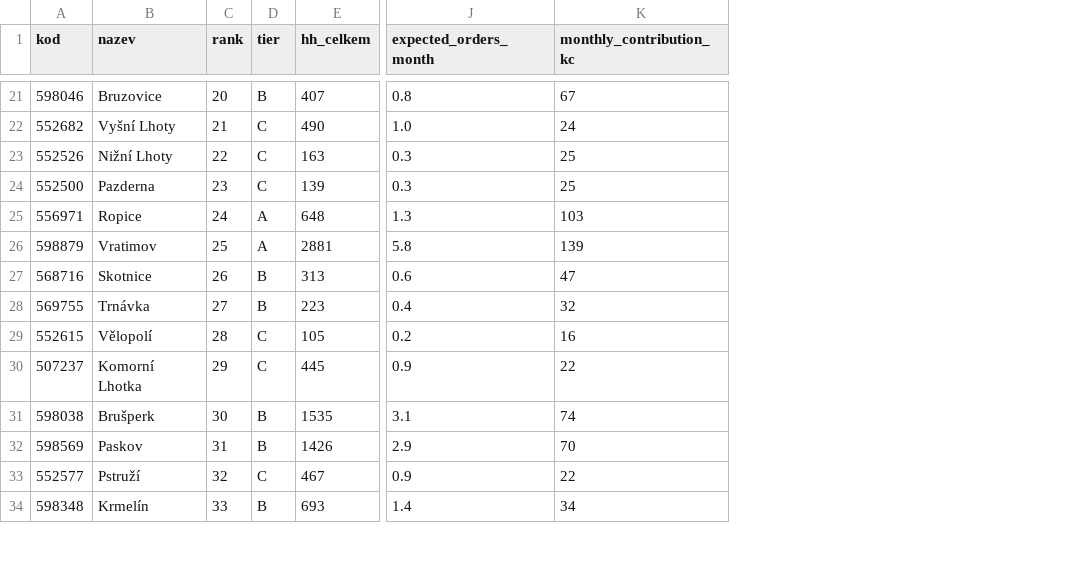
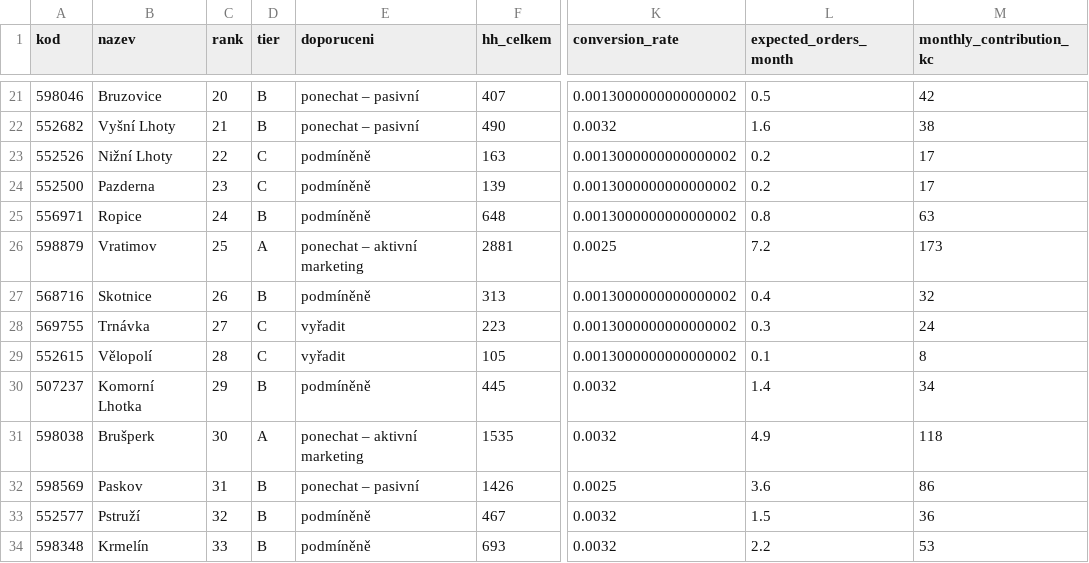
Before and after one commit to MetrPikeska/vecerkaplus-spatial-analyst, a CSV file: output/obce_scoring.csv, drawn as a sheet; only a part is shown, gaps mark what is left out; addresses are those after the commit; the diff covers the shown part only; the diff names each change by its address in the sheet, - before the commit and + after, or states it on an @@ line.

```diff
--- a/output/obce_scoring.csv
+++ b/output/obce_scoring.csv
+column E (doporuceni), rows 21-34: ponechat – pasivní | ponechat – pasivní | podmíněně | podmíněně | podmíněně | ponechat – aktivní marketing | podmíněně | vyřadit | vyřadit | podmíněně | ponechat – aktivní marketing | ponechat – pasivní | podmíněně | podmíněně
+column K (conversion_rate), rows 21-34: 0.0013000000000000002 | 0.0032 | 0.0013000000000000002 | 0.0013000000000000002 | 0.0013000000000000002 | 0.0025 | 0.0013000000000000002 | 0.0013000000000000002 | 0.0013000000000000002 | 0.0032 | 0.0032 | 0.0025 | 0.0032 | 0.0032
-L21 (expected_orders_month): 0.8
+L21 (expected_orders_month): 0.5
-M21 (monthly_contribution_kc): 67
+M21 (monthly_contribution_kc): 42
-D22 (tier): C
+D22 (tier): B
-L22 (expected_orders_month): 1.0
+L22 (expected_orders_month): 1.6
-M22 (monthly_contribution_kc): 24
+M22 (monthly_contribution_kc): 38
-L23:L24 (expected_orders_month): 0.3
+L23:L24 (expected_orders_month): 0.2
-M23:M24 (monthly_contribution_kc): 25
+M23:M24 (monthly_contribution_kc): 17
-D25 (tier): A
+D25 (tier): B
-L25 (expected_orders_month): 1.3
+L25 (expected_orders_month): 0.8
-M25 (monthly_contribution_kc): 103
+M25 (monthly_contribution_kc): 63
-L26 (expected_orders_month): 5.8
+L26 (expected_orders_month): 7.2
-M26 (monthly_contribution_kc): 139
+M26 (monthly_contribution_kc): 173
-L27 (expected_orders_month): 0.6
+L27 (expected_orders_month): 0.4
-M27 (monthly_contribution_kc): 47
+M27 (monthly_contribution_kc): 32
-D28 (tier): B
+D28 (tier): C
-L28 (expected_orders_month): 0.4
+L28 (expected_orders_month): 0.3
-M28 (monthly_contribution_kc): 32
+M28 (monthly_contribution_kc): 24
-L29 (expected_orders_month): 0.2
+L29 (expected_orders_month): 0.1
-M29 (monthly_contribution_kc): 16
+M29 (monthly_contribution_kc): 8
-D30 (tier): C
+D30 (tier): B
-L30 (expected_orders_month): 0.9
+L30 (expected_orders_month): 1.4
-M30 (monthly_contribution_kc): 22
+M30 (monthly_contribution_kc): 34
-D31 (tier): B
+D31 (tier): A
-L31 (expected_orders_month): 3.1
+L31 (expected_orders_month): 4.9
-M31 (monthly_contribution_kc): 74
+M31 (monthly_contribution_kc): 118
-L32 (expected_orders_month): 2.9
+L32 (expected_orders_month): 3.6
-M32 (monthly_contribution_kc): 70
+M32 (monthly_contribution_kc): 86
-D33 (tier): C
+D33 (tier): B
-L33 (expected_orders_month): 0.9
+L33 (expected_orders_month): 1.5
-M33 (monthly_contribution_kc): 22
+M33 (monthly_contribution_kc): 36
-L34 (expected_orders_month): 1.4
+L34 (expected_orders_month): 2.2
-M34 (monthly_contribution_kc): 34
+M34 (monthly_contribution_kc): 53
```
Also changed, not shown: 78 edited cells elsewhere in this file, output/monte_carlo_results.csv, output/sensitivity_analysis.csv, 46 other files.
